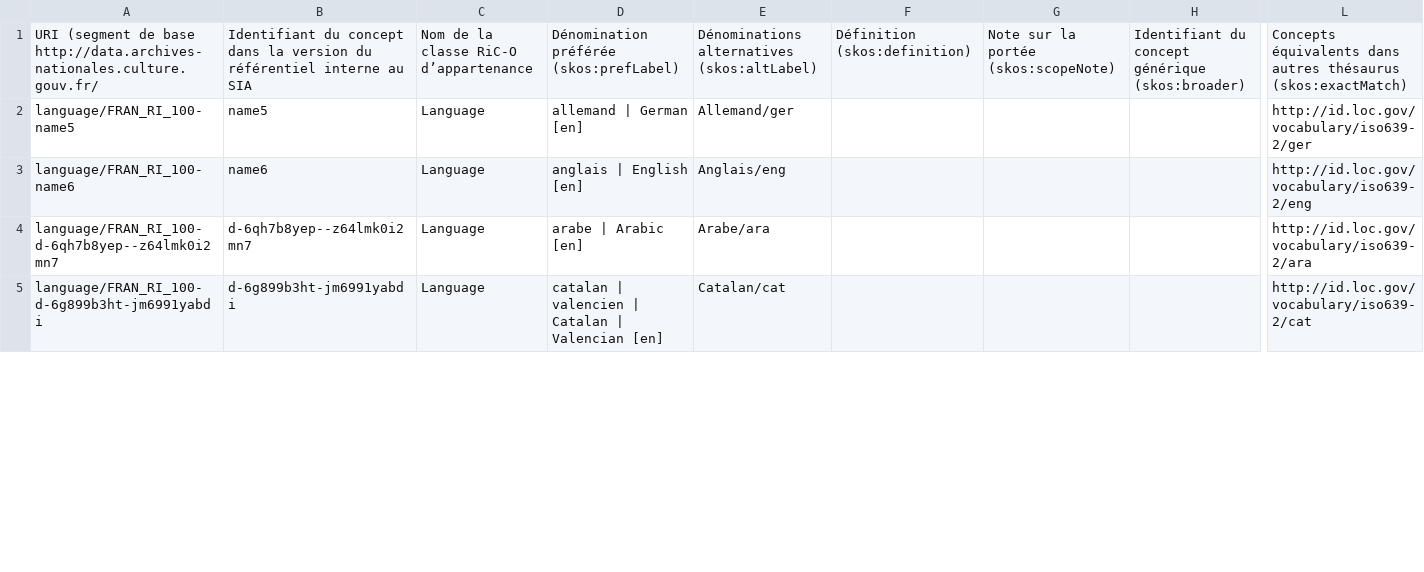
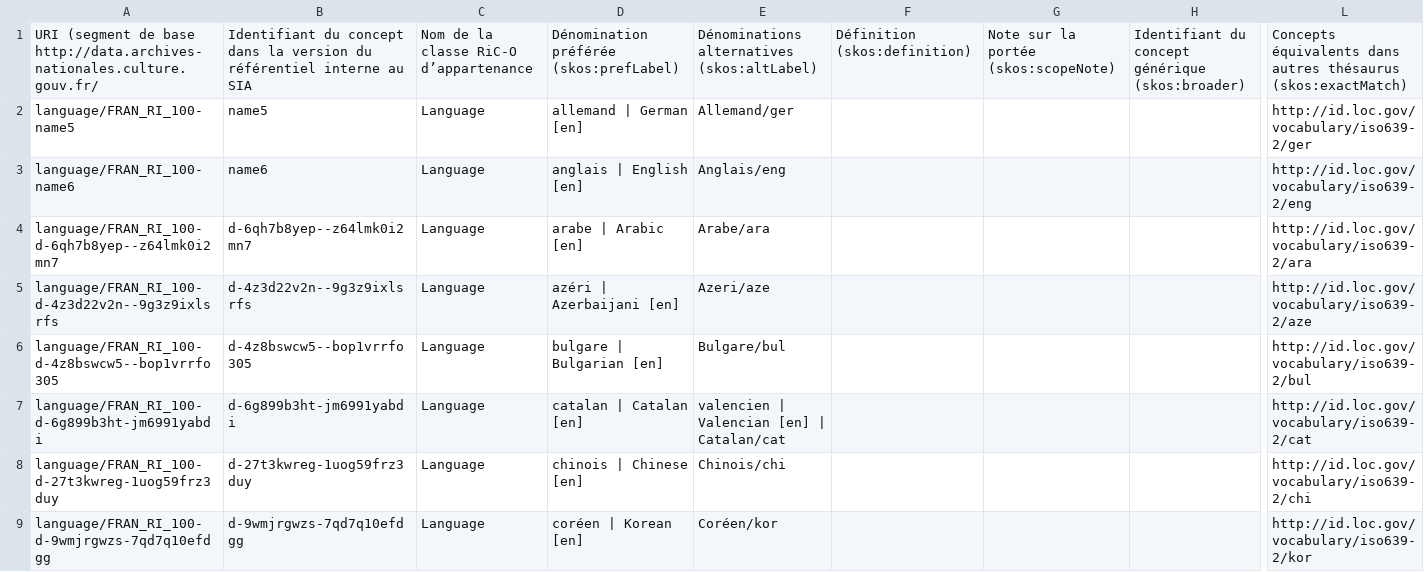
Before and after one commit to ArchivesNationalesFR/Referentiels, a CSV file: concepts/csv/FRAN_RI_100_languages.csv, drawn as a sheet; only a part is shown, gaps mark what is left out; addresses are those after the commit; rows hold the shown columns only; the diff covers the shown part only; the diff names each change by its address in the sheet, - before the commit and + after, or states it on an @@ line.

```diff
--- a/concepts/csv/FRAN_RI_100_languages.csv
+++ b/concepts/csv/FRAN_RI_100_languages.csv
+row 5: language/FRAN_RI_100-d-4z3d22v2n--9g3z9ixlsrfs | d-4z3d22v2n--9g3z9ixlsrfs | Language | azéri | Azerbaijani [en] | Azeri/aze |  |  |  | http://id.loc.gov/vocabulary/iso639-2/aze
+row 6: language/FRAN_RI_100-d-4z8bswcw5--bop1vrrfo305 | d-4z8bswcw5--bop1vrrfo305 | Language | bulgare | Bulgarian [en] | Bulgare/bul |  |  |  | http://id.loc.gov/vocabulary/iso639-2/bul
-D7: catalan | valencien | Catalan | Valencian [en]
+D7: catalan | Catalan [en]
-E7: Catalan/cat
+E7: valencien | Valencian [en] | Catalan/cat
+row 8: language/FRAN_RI_100-d-27t3kwreg-1uog59frz3duy | d-27t3kwreg-1uog59frz3duy | Language | chinois | Chinese [en] | Chinois/chi |  |  |  | http://id.loc.gov/vocabulary/iso639-2/chi
+row 9: language/FRAN_RI_100-d-9wmjrgwzs-7qd7q10efdgg | d-9wmjrgwzs-7qd7q10efdgg | Language | coréen | Korean [en] | Coréen/kor |  |  |  | http://id.loc.gov/vocabulary/iso639-2/kor
```
Also changed, not shown: 20 added rows and 6 edited cells elsewhere in this file, concepts/csv/FRAN_RI_001_recordSetTypes.csv, concepts/csv/FRAN_RI_002_carrierTypes.csv, 8 other files.
